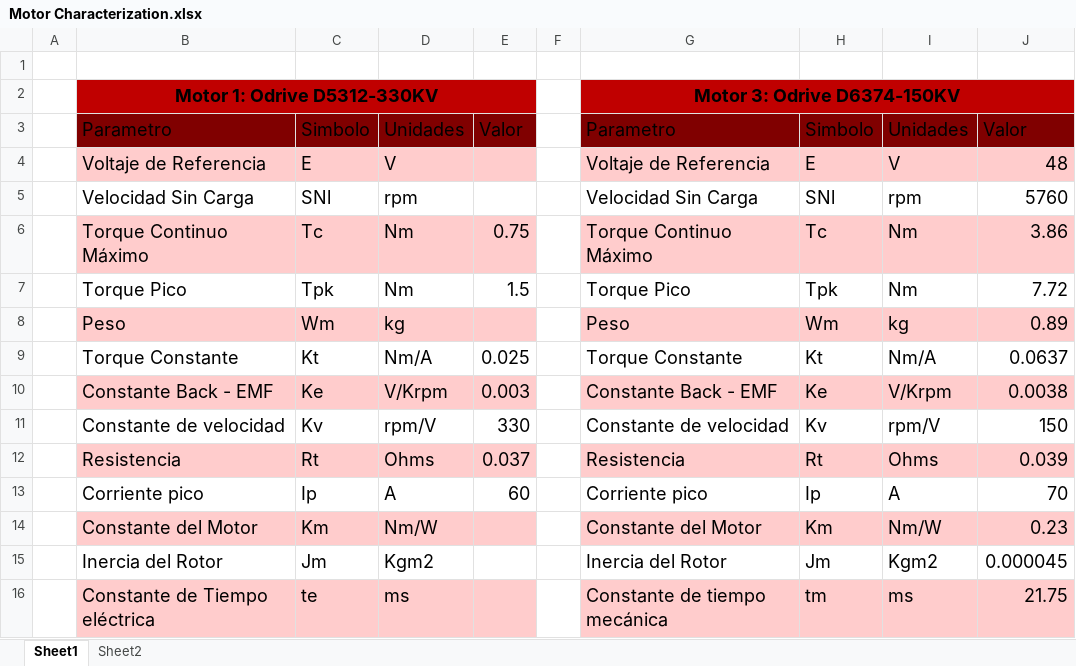
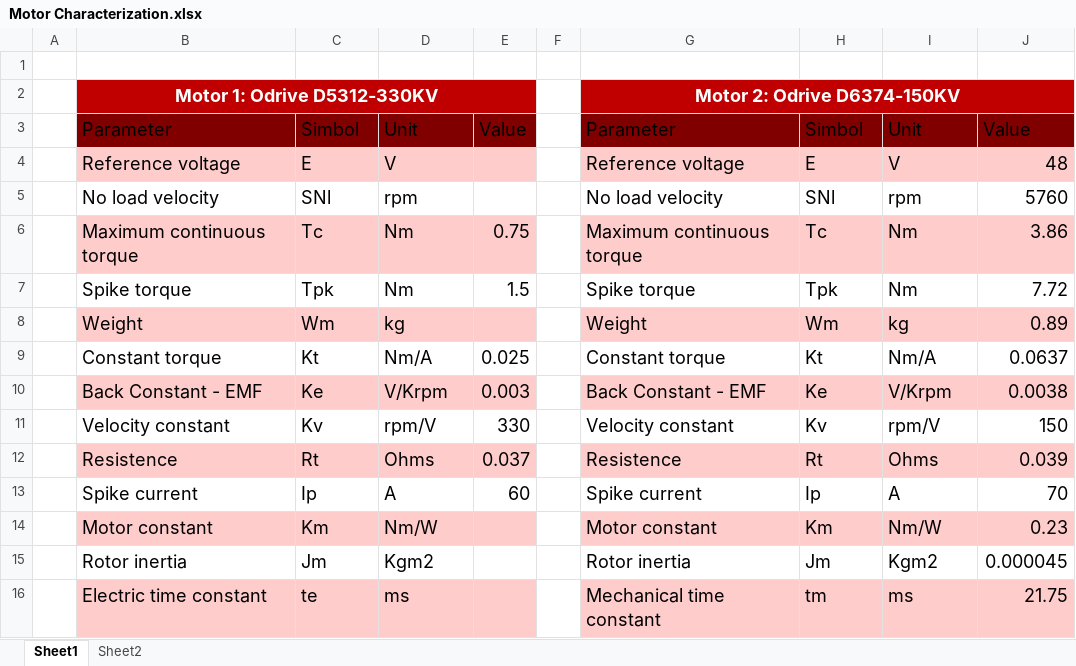
Before and after one commit to dicer0/r_BeVisioneers_Enerdrais_ENG, an Excel workbook: Motor Characterization.xlsx, sheet Sheet1, drawn as a sheet; values as stored, in another font and other column widths than the file's, no borders; charts and pictures and table styles not drawn; removed rows and columns are numbered as before the commit, all else as after; the diff names each change by its address in the sheet, - before the commit and + after, or states it on an @@ line.

Commit message:
MechaBible Mark I: Enedrais - Motor Caracterization translation

```diff
--- a/Motor Characterization.xlsx (sheet Sheet1)
+++ b/Motor Characterization.xlsx (sheet Sheet1)
-B2 text colour: black
+B2 text colour: #FFFFFF
-G2: Motor 3: Odrive D6374-150KV
+G2: Motor 2: Odrive D6374-150KV
-G2 text colour: black
+G2 text colour: #FFFFFF
-row 3:  | Parametro | Simbolo | Unidades | Valor |  | Parametro | Simbolo | Unidades | Valor
+row 3:  | Parameter | Simbol | Unit | Value |  | Parameter | Simbol | Unit | Value
-B4: Voltaje de Referencia
+B4: Reference voltage
-G4: Voltaje de Referencia
+G4: Reference voltage
-B5: Velocidad Sin Carga
+B5: No load velocity
-G5: Velocidad Sin Carga
+G5: No load velocity
-B6: Torque Continuo Máximo
+B6: Maximum continuous torque
-G6: Torque Continuo Máximo
+G6: Maximum continuous torque
-B7: Torque Pico
+B7: Spike torque
-G7: Torque Pico
+G7: Spike torque
-B8: Peso
+B8: Weight
-G8: Peso
+G8: Weight
-B9: Torque Constante
+B9: Constant torque
-G9: Torque Constante
+G9: Constant torque
-B10: Constante Back - EMF
+B10: Back Constant - EMF
-G10: Constante Back - EMF
+G10: Back Constant - EMF
-B11: Constante de velocidad
+B11: Velocity constant
-G11: Constante de velocidad
+G11: Velocity constant
-B12: Resistencia
+B12: Resistence
-G12: Resistencia
+G12: Resistence
-B13: Corriente pico
+B13: Spike current
-G13: Corriente pico
+G13: Spike current
-B14: Constante del Motor
+B14: Motor constant
-G14: Constante del Motor
+G14: Motor constant
-B15: Inercia del Rotor
+B15: Rotor inertia
-G15: Inercia del Rotor
+G15: Rotor inertia
-B16: Constante de Tiempo eléctrica
+B16: Electric time constant
-G16: Constante de tiempo mecánica
+G16: Mechanical time constant
```
Also changed, not shown: charts or pictures.
